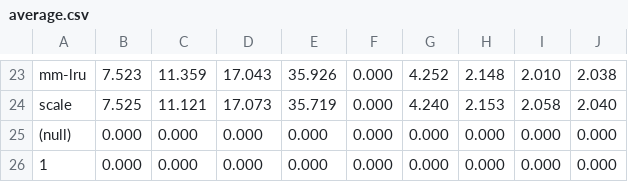
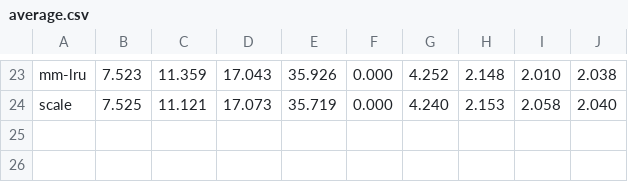
Before and after one commit to aleksandrov-denis/AutoSDPatchTesting, a CSV file: average.csv, drawn as a sheet; only a part is shown, gaps mark what is left out.

```diff
--- a/average.csv
+++ b/average.csv
@@ -24,3 +24 @@ mm-lru,7.523,11.359,17.043,35.926,0.000,4.252,2.148,2.010,2.038,
 scale,7.525,11.121,17.073,35.719,0.000,4.240,2.153,2.058,2.040,
-(null),0.000,0.000,0.000,0.000,0.000,0.000,0.000,0.000,0.000,
-1,0.000,0.000,0.000,0.000,0.000,0.000,0.000,0.000,0.000,
```
Also changed, not shown: variance.csv, 4 other files.
